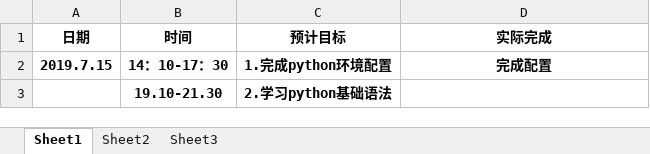
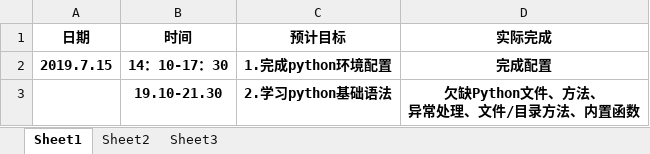
Before and after one commit to ly934060690/nlp_entity, an Excel workbook: doc/log/201708044203崔梦婷.xlsx, sheet Sheet1, drawn as a sheet; values as stored, in another font and other column widths than the file's, no borders; ↵ is a line break in a cell; the diff names each change by its address in the sheet, - before the commit and + after, or states it on an @@ line.

Commit message:
Update 201708044203崔梦婷.xlsx

```diff
--- a/doc/log/201708044203崔梦婷.xlsx (sheet Sheet1)
+++ b/doc/log/201708044203崔梦婷.xlsx (sheet Sheet1)
-D3 (实际完成): (empty)
+D3 (实际完成): 欠缺Python文件、方法、 ↵ 异常处理、文件/目录方法、内置函数
```
